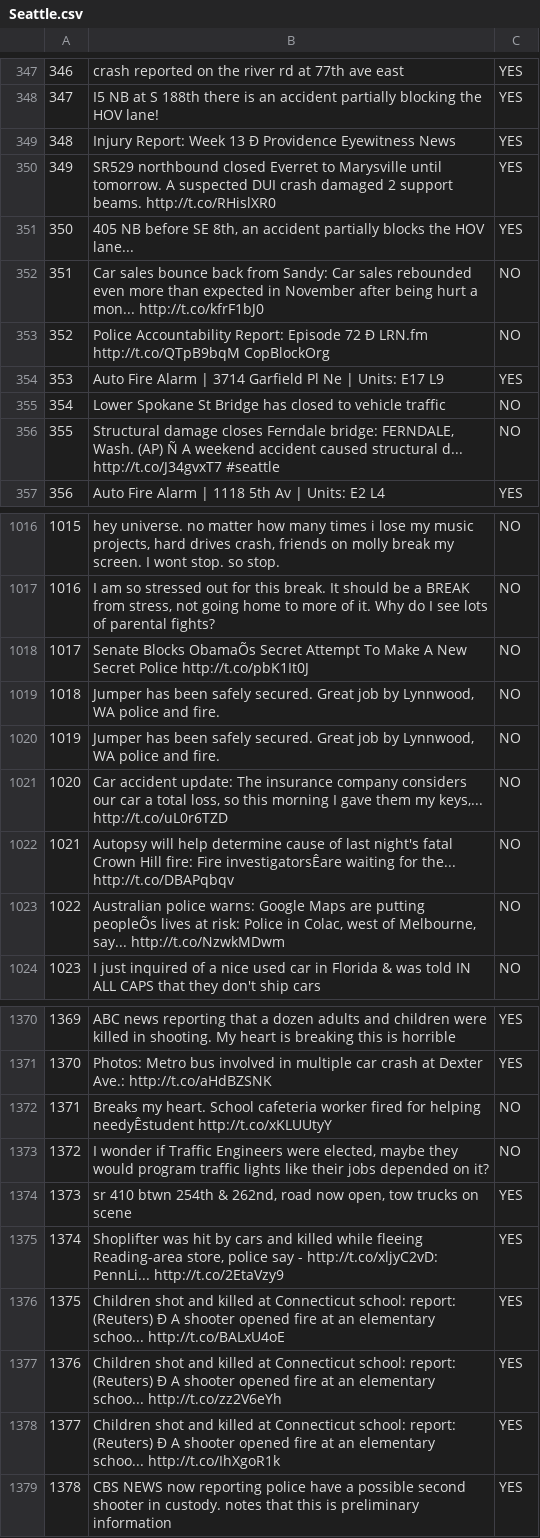
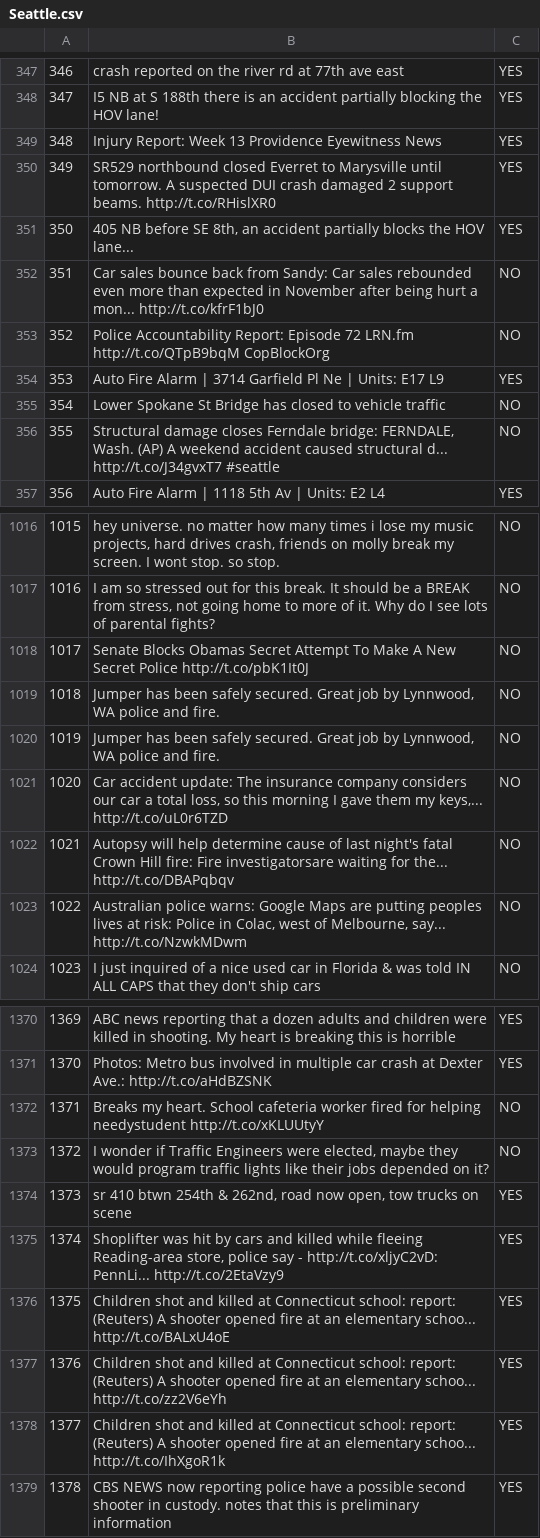
Before and after one commit to achanta1502/bigdata_project, a CSV file: project/Data/2CVTweets/Seattle.csv, drawn as a sheet; only a part is shown, gaps mark what is left out; the diff covers the shown part only; the diff names each change by its address in the sheet, - before the commit and + after, or states it on an @@ line.

```diff
--- a/project/Data/2CVTweets/Seattle.csv
+++ b/project/Data/2CVTweets/Seattle.csv
-B349: …Week 13 Ð Providence Eyewitness…
+B349: …Week 13 Providence Eyewitness…
-B353: …Episode 72 Ð LRN.fm http://t.co/QTpB9bqM…
+B353: …Episode 72 LRN.fm http://t.co/QTpB9bqM…
-B356: …Wash. (AP) Ñ A weekend…
+B356: …Wash. (AP) A weekend…
-B1018: Senate Blocks ObamaÕs Secret Attempt…
+B1018: Senate Blocks Obamas Secret Attempt…
-B1022: …fire: Fire investigatorsÊare waiting for…
+B1022: …fire: Fire investigatorsare waiting for…
-B1023: …are putting peopleÕs lives at…
+B1023: …are putting peoples lives at…
-B1372: …for helping needyÊstudent http://t.co/xKLUUtyY
+B1372: …for helping needystudent http://t.co/xKLUUtyY
-B1376: …report: (Reuters) Ð A shooter…
+B1376: …report: (Reuters) A shooter…
-B1377: …report: (Reuters) Ð A shooter…
+B1377: …report: (Reuters) A shooter…
-B1378: …report: (Reuters) Ð A shooter…
+B1378: …report: (Reuters) A shooter…
```
Also changed, not shown: 114 edited cells elsewhere in this file, 4 other files.
